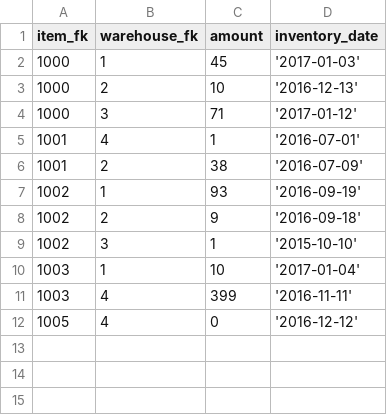
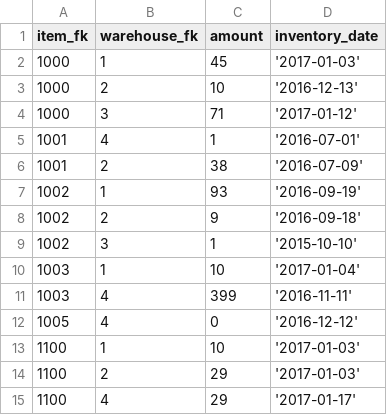
Before and after one commit to pullreports/pullreports-quick-start, a CSV file: src/main/database/item_inventory.csv, drawn as a sheet.

```diff
--- a/src/main/database/item_inventory.csv
+++ b/src/main/database/item_inventory.csv
@@ -12 +12,4 @@ item_fk,warehouse_fk,amount,inventory_date
 1005,4,0,'2016-12-12'
+1100,1,10,'2017-01-03'
+1100,2,29,'2017-01-03'
+1100,4,29,'2017-01-17'
```
Also changed, not shown: 1 other file.
